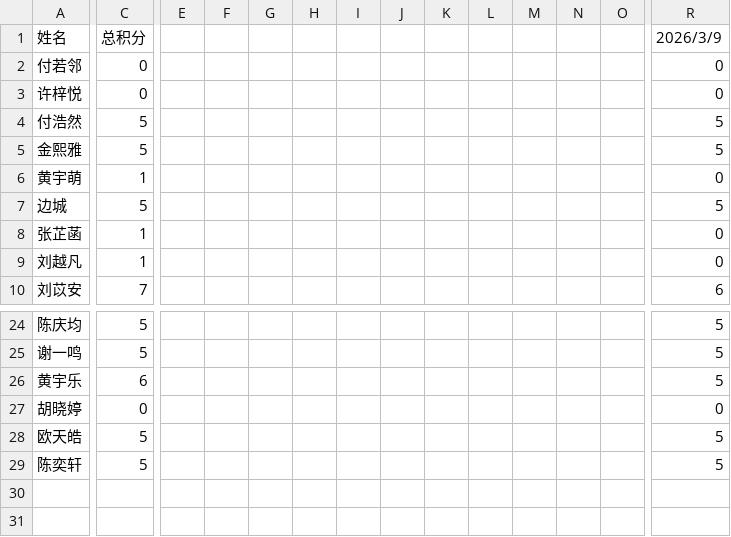
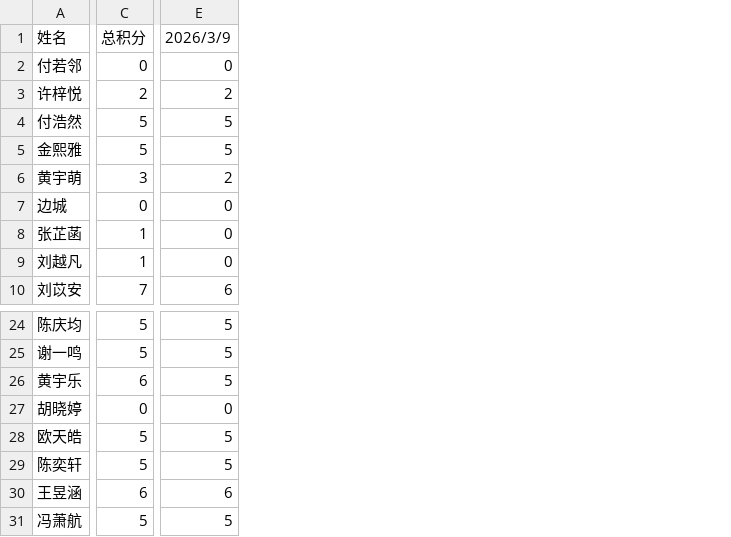
Before and after one commit to Hong-JL/jifenbang, a CSV file: 积分数据.csv, drawn as a sheet; only a part is shown, gaps mark what is left out; removed rows and columns are numbered as before the commit, all else as after; rows hold the shown columns only; the diff covers the shown part only; the diff names each change by its address in the sheet, - before the commit and + after, or states it on an @@ line.

Commit message:
Update 积分数据.csv

```diff
--- a/积分数据.csv
+++ b/积分数据.csv
-column E, empty
-column F, empty
-column G, empty
-column H, empty
-column I, empty
-column J, empty
-column K, empty
-column L, empty
-column M, empty
-column N, empty
-column O, empty
-C3 (总积分): 0
+C3 (总积分): 2
-E3 (2026/3/9): 0
+E3 (2026/3/9): 2
-C6 (总积分): 1
+C6 (总积分): 3
-E6 (2026/3/9): 0
+E6 (2026/3/9): 2
-C7 (总积分): 5
+C7 (总积分): 0
-E7 (2026/3/9): 5
+E7 (2026/3/9): 0
-row 30: (empty)
+row 30: 王昱涵 | 6 | 6
+row 31: 冯萧航 | 5 | 5
```
Also changed, not shown: 2 removed columns elsewhere in this file.
